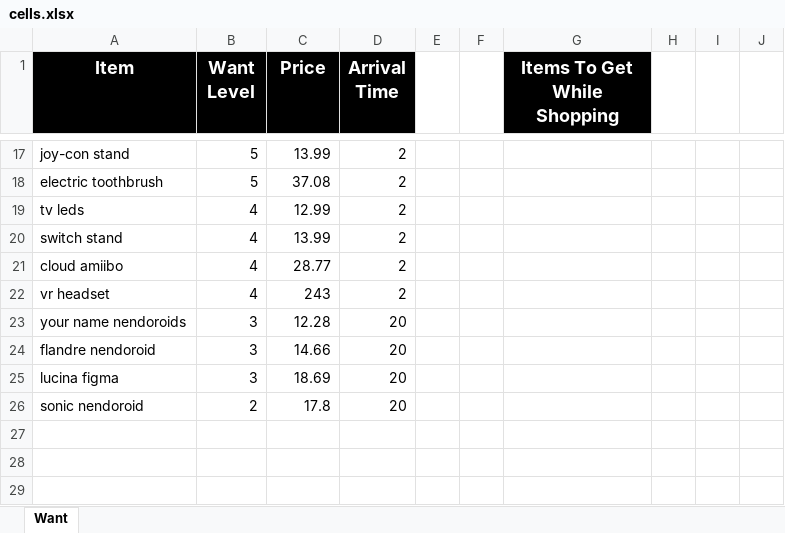
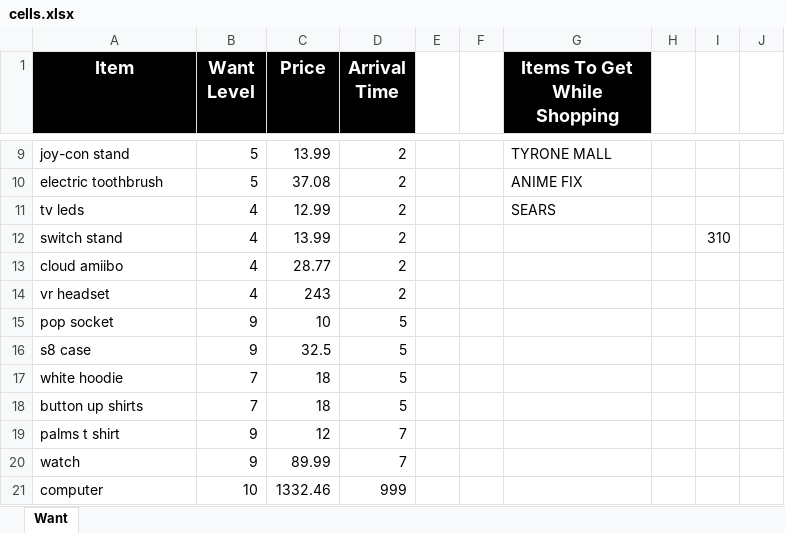
Before and after one commit to UGamer/merrekwishlist, an Excel workbook: cells.xlsx, sheet Want, drawn as a sheet; only a part is shown, gaps mark what is left out; values as stored, in another font and other column widths than the file's, no borders; removed rows and columns are numbered as before the commit, all else as after; the diff covers the shown part only; the diff names each change by its address in the sheet, - before the commit and + after, or states it on an @@ line.

```diff
--- a/cells.xlsx (sheet Want)
+++ b/cells.xlsx (sheet Want)
-G9 (Items To Get While Shopping): (empty)
+G9 (Items To Get While Shopping): TYRONE MALL
-G10 (Items To Get While Shopping): (empty)
+G10 (Items To Get While Shopping): ANIME FIX
-G11 (Items To Get While Shopping): (empty)
+G11 (Items To Get While Shopping): SEARS
-I12: (empty)
+I12: 310
-row 23: your name nendoroids | 3 | 12.28 | 20
-row 24: flandre nendoroid | 3 | 14.66 | 20
-row 25: lucina figma | 3 | 18.69 | 20
-row 26: sonic nendoroid | 2 | 17.8 | 20
+row 15: pop socket | 9 | 10 | 5
+row 16: s8 case | 9 | 32.5 | 5
+row 17: white hoodie | 7 | 18 | 5
@@ row 13 moved to row 18: button up shirts @@
+row 19: palms t shirt | 9 | 12 | 7
+row 20: watch | 9 | 89.99 | 7
+row 21: computer | 10 | 1332.46 | 999
```
Also changed, not shown: 7 removed rows and 24 edited cells elsewhere in this sheet, 13 other files.
